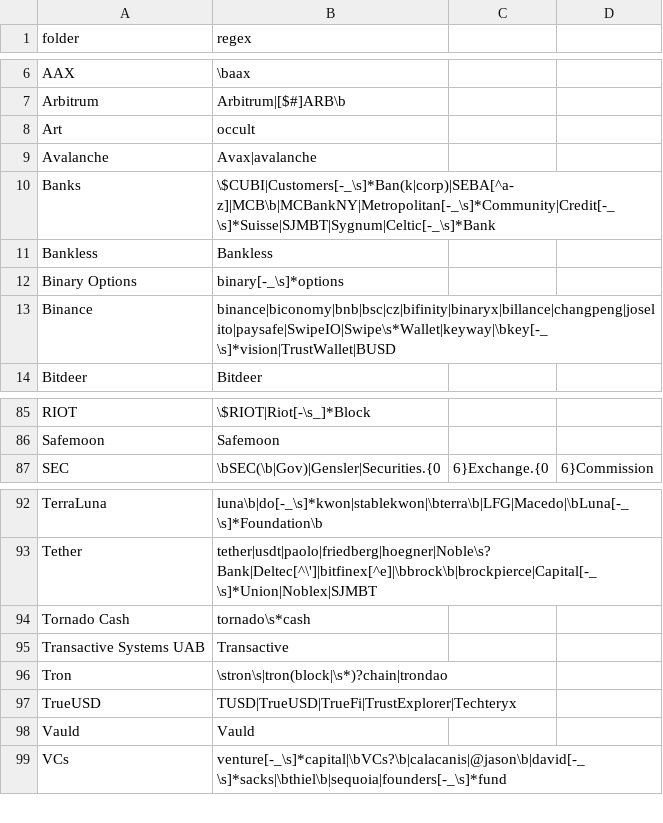
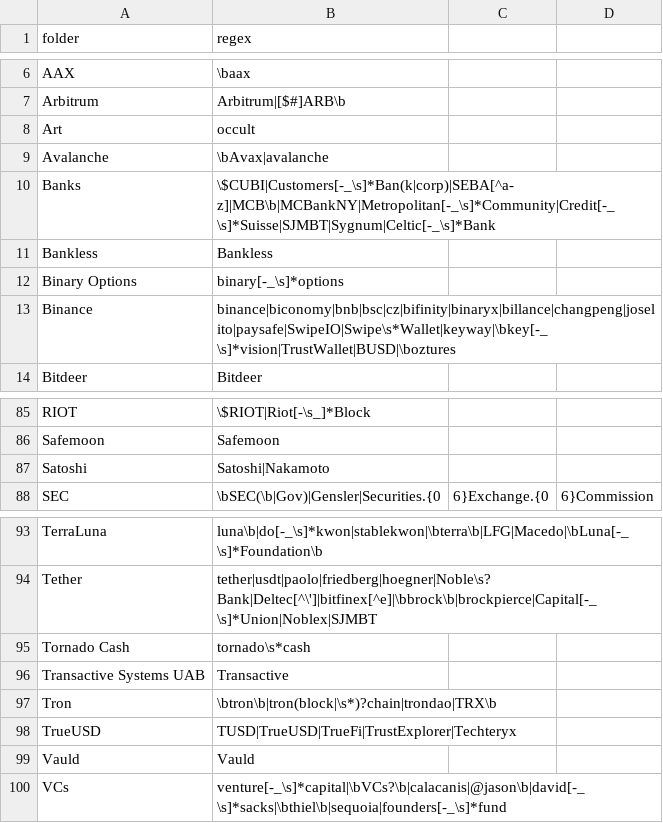
Before and after one commit to michelcrypt4d4mus/clown_sort, a CSV file: clown_sort/sorting_rules/crypto.csv, drawn as a sheet; only a part is shown, gaps mark what is left out.

```diff
--- a/clown_sort/sorting_rules/crypto.csv
+++ b/clown_sort/sorting_rules/crypto.csv
@@ -8,3 +8,3 @@ Arbitrum,Arbitrum|[$#]ARB\b
 Art,occult
-Avalanche,Avax|avalanche
+Avalanche,\bAvax|avalanche
 Banks,\$CUBI|Customers[-_\s]*Ban(k|corp)|SEBA[^a-z]|MCB\b|MCBankNY|Metropolitan[-_\s]*Community|Credit[-_\s]*Suisse|SJMBT|Sygnum|Celtic[-_\s]*Bank
@@ -12,3 +12,3 @@ Bankless,Bankless
 Binary Options,binary[-_\s]*options
-Binance,binance|biconomy|bnb|bsc|cz|bifinity|binaryx|billance|changpeng|joselito|paysafe|SwipeIO|Swipe\s*Wallet|keyway|\bkey[-_\s]*vision|TrustWallet|BUSD
+Binance,binance|biconomy|bnb|bsc|cz|bifinity|binaryx|billance|changpeng|joselito|paysafe|SwipeIO|Swipe\s*Wallet|keyway|\bkey[-_\s]*vision|TrustWallet|BUSD|\boztures
 Bitdeer,Bitdeer
@@ -86,2 +86,3 @@ RIOT,\$RIOT|Riot[-\s_]*Block
 Safemoon,Safemoon
+Satoshi,Satoshi|Nakamoto
 SEC,\bSEC(\b|Gov)|Gensler|Securities.{0,6}Exchange.{0,6}Commission
@@ -95,3 +96,3 @@ Tornado Cash,tornado\s*cash
 Transactive Systems UAB,Transactive
-Tron,\stron\s|tron(block|\s*)?chain|trondao
+Tron,\btron\b|tron(block|\s*)?chain|trondao|TRX\b
 TrueUSD,TUSD|TrueUSD|TrueFi|TrustExplorer|Techteryx
```
Also changed, not shown: 6 other files.
